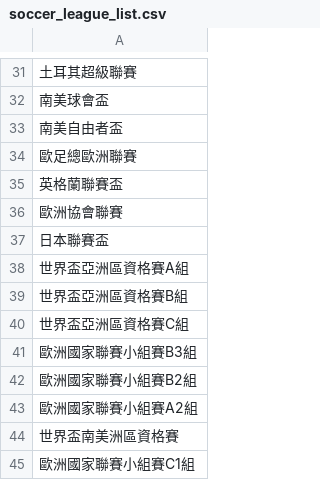
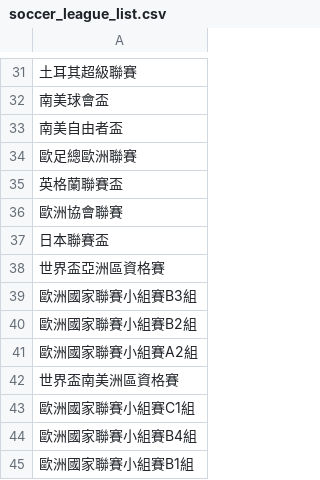
Before and after one commit to DanielTsai117/sport_ref, a CSV file: soccer_league_list.csv, drawn as a sheet; only a part is shown, gaps mark what is left out; the shorter side is filled out with more unchanged rows.

Commit message:
Update soccer_league_list.csv

```diff
--- a/soccer_league_list.csv
+++ b/soccer_league_list.csv
@@ -37,5 +37,3 @@
 日本聯賽盃
-世界盃亞洲區資格賽A組
-世界盃亞洲區資格賽B組
-世界盃亞洲區資格賽C組
+世界盃亞洲區資格賽
 歐洲國家聯賽小組賽B3組
```
